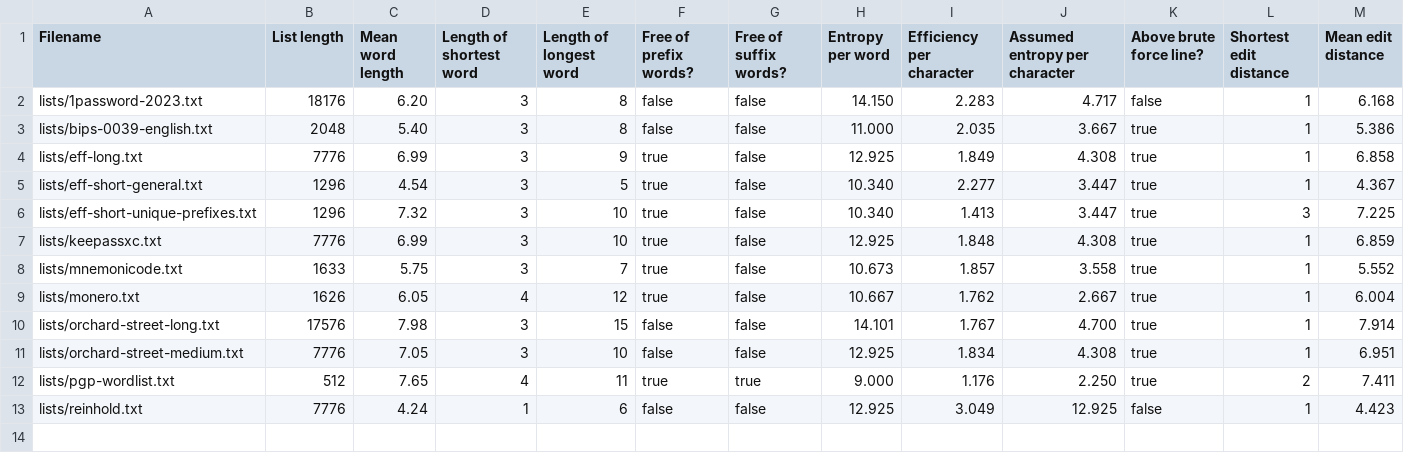
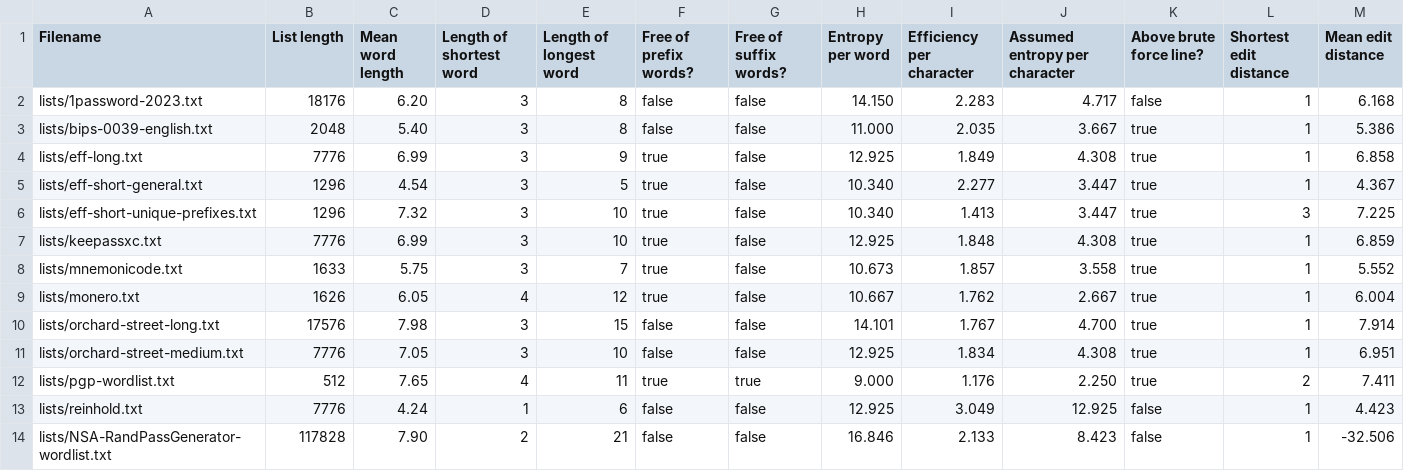
Before and after one commit to sts10/wordlist-information, a CSV file: wordlist-stats-level-3.csv, drawn as a sheet; only a part is shown; rows hold the shown columns only; the diff names each change by its address in the sheet, - before the commit and + after, or states it on an @@ line.

Commit message:
adds NSA list to level 3

```diff
--- a/wordlist-stats-level-3.csv
+++ b/wordlist-stats-level-3.csv
+row 14: lists/NSA-RandPassGenerator-wordlist.txt | 117828 | 7.90 | 2 | 21 | false | false | 16.846 | 2.133 | 8.423 | false | 1 | -32.506
```
